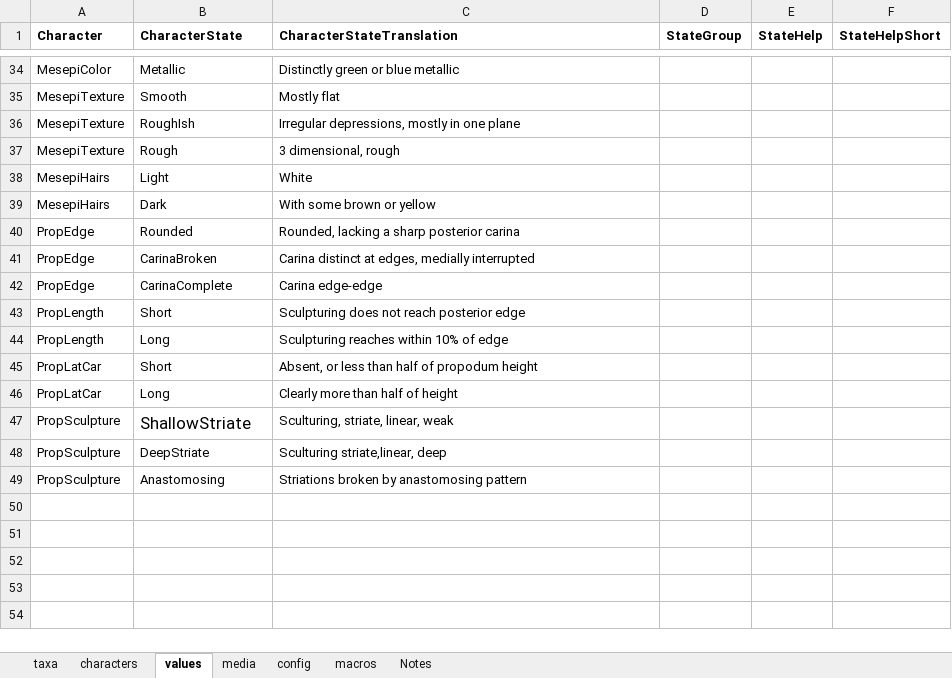
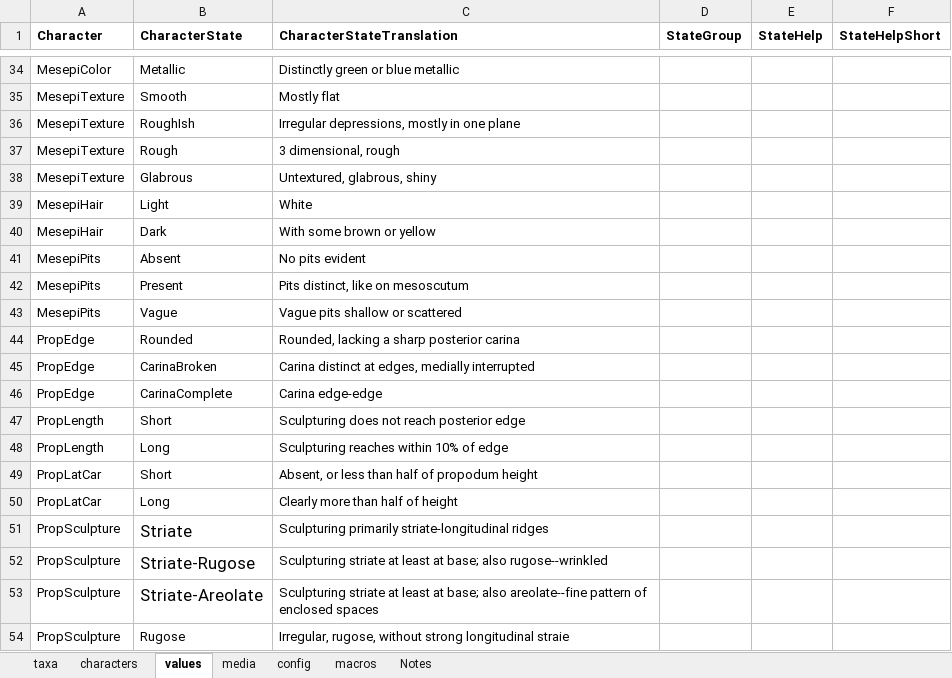
Before and after one commit to Leptinotarsa/NewEmpty, an Excel workbook: identikit/kb/LasioDialictus/Key-LasioDialictus.xlsm, sheet values, drawn as a sheet; only a part is shown, gaps mark what is left out; values as stored, in another font and other column widths than the file's, no borders; removed rows and columns are numbered as before the commit, all else as after; the diff names each change by its address in the sheet, - before the commit and + after, or states it on an @@ line.

```diff
--- a/identikit/kb/LasioDialictus/Key-LasioDialictus.xlsm (sheet values)
+++ b/identikit/kb/LasioDialictus/Key-LasioDialictus.xlsm (sheet values)
+row 38: MesepiTexture | Glabrous | Untextured, glabrous, shiny
-A39:A40 (Character): MesepiHairs
+A39:A40 (Character): MesepiHair
+row 41: MesepiPits | Absent | No pits evident
+row 42: MesepiPits | Present | Pits distinct, like on mesoscutum
+row 43: MesepiPits | Vague | Vague pits shallow or scattered
-row 47: PropSculpture | ShallowStriate | Sculturing, striate, linear, weak
-B51 (CharacterState): DeepStriate
+B51 (CharacterState): Striate
@@ B51 text size: larger @@
-C51 (CharacterStateTranslation): Sculturing striate,linear, deep
+C51 (CharacterStateTranslation): Sculpturing primarily striate-longitudinal ridges
-row 49: PropSculpture | Anastomosing | Striations broken by anastomosing pattern
+row 52: PropSculpture | Striate-Rugose | Sculpturing striate at least at base; also rugose--wrinkled
+row 53: PropSculpture | Striate-Areolate | Sculpturing striate at least at base; also areolate--fine pattern of enclosed spaces
+row 54: PropSculpture | Rugose | Irregular, rugose, without strong longitudinal straie
```
Also changed, not shown: sheet taxa, sheet media, sheet characters, charts or pictures, 7 other files.
